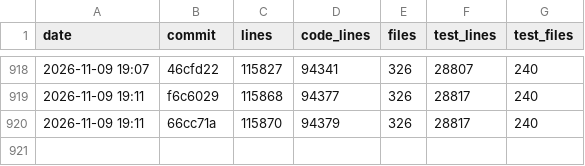
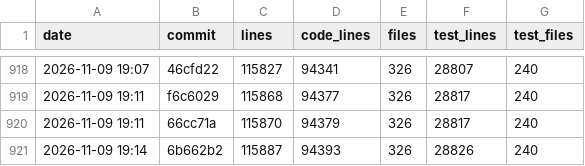
Before and after one commit to ebelland/ChartLibre, a CSV file: dev/appsize.csv, drawn as a sheet; only a part is shown, gaps mark what is left out.

```diff
--- a/dev/appsize.csv
+++ b/dev/appsize.csv
@@ -920 +920,2 @@ date,commit,lines,code_lines,files,test_lines,test_files
 2026-11-09 19:11,66cc71a,115870,94379,326,28817,240
+2026-11-09 19:14,6b662b2,115887,94393,326,28826,240
```
Also changed, not shown: 2 other files.
